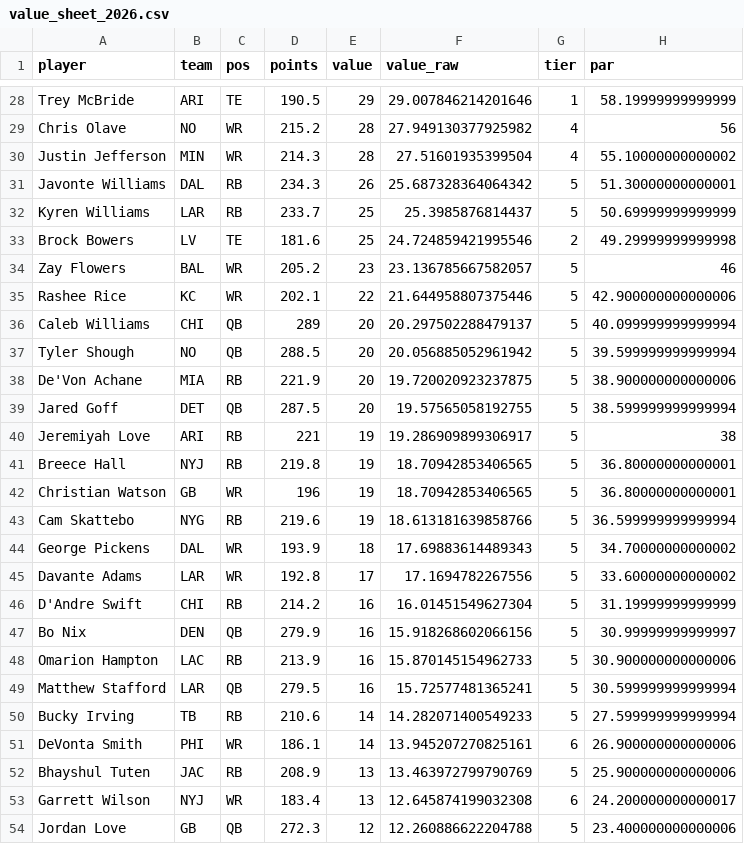
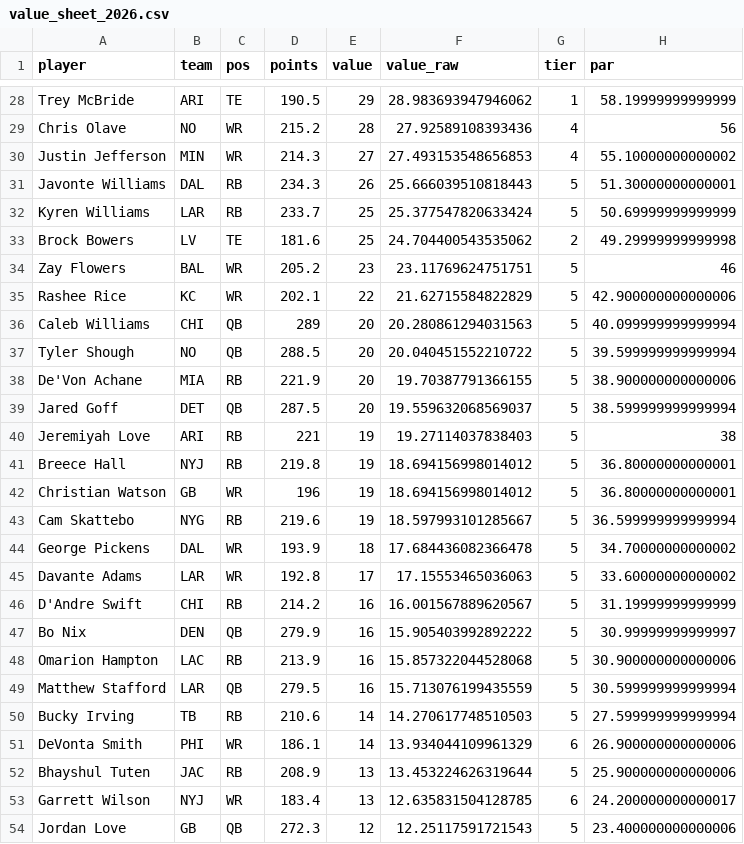
Before and after one commit to mikemartin/fantasy-football-auction-optimizer, a CSV file: data/value_sheet_2026.csv, drawn as a sheet; only a part is shown, gaps mark what is left out; the diff covers the shown part only; the diff names each change by its address in the sheet, - before the commit and + after, or states it on an @@ line.

```diff
--- a/data/value_sheet_2026.csv
+++ b/data/value_sheet_2026.csv
-F28 (value_raw): 29.007846214201646
+F28 (value_raw): 28.983693947946062
-F29 (value_raw): 27.949130377925982
+F29 (value_raw): 27.92589108393436
-E30 (value): 28
+E30 (value): 27
-F30 (value_raw): 27.51601935399504
+F30 (value_raw): 27.493153548656853
-F31 (value_raw): 25.687328364064342
+F31 (value_raw): 25.666039510818443
-F32 (value_raw): 25.3985876814437
+F32 (value_raw): 25.377547820633424
-F33 (value_raw): 24.724859421995546
+F33 (value_raw): 24.704400543535062
-F34 (value_raw): 23.136785667582057
+F34 (value_raw): 23.11769624751751
-F35 (value_raw): 21.644958807375446
+F35 (value_raw): 21.62715584822829
-F36 (value_raw): 20.297502288479137
+F36 (value_raw): 20.280861294031563
-F37 (value_raw): 20.056885052961942
+F37 (value_raw): 20.040451552210722
-F38 (value_raw): 19.720020923237875
+F38 (value_raw): 19.70387791366155
-F39 (value_raw): 19.57565058192755
+F39 (value_raw): 19.559632068569037
-F40 (value_raw): 19.286909899306917
+F40 (value_raw): 19.27114037838403
-F41:F42 (value_raw): 18.70942853406565
+F41:F42 (value_raw): 18.694156998014012
-F43 (value_raw): 18.613181639858766
+F43 (value_raw): 18.597993101285667
-F44 (value_raw): 17.69883614489343
+F44 (value_raw): 17.684436082366478
-F45 (value_raw): 17.1694782267556
+F45 (value_raw): 17.15553465036063
-F46 (value_raw): 16.01451549627304
+F46 (value_raw): 16.001567889620567
-F47 (value_raw): 15.918268602066156
+F47 (value_raw): 15.905403992892222
-F48 (value_raw): 15.870145154962733
+F48 (value_raw): 15.857322044528068
-F49 (value_raw): 15.72577481365241
+F49 (value_raw): 15.713076199435559
-F50 (value_raw): 14.282071400549233
+F50 (value_raw): 14.270617748510503
-F51 (value_raw): 13.945207270825161
+F51 (value_raw): 13.934044109961329
-F52 (value_raw): 13.463972799790769
+F52 (value_raw): 13.453224626319644
-F53 (value_raw): 12.645874199032308
+F53 (value_raw): 12.635831504128785
-F54 (value_raw): 12.260886622204788
+F54 (value_raw): 12.25117591721543
```
Also changed, not shown: 1 added row, 1 removed row and 56 edited cells elsewhere in this file, data/projections_raw_2026.csv, 1 other file.
